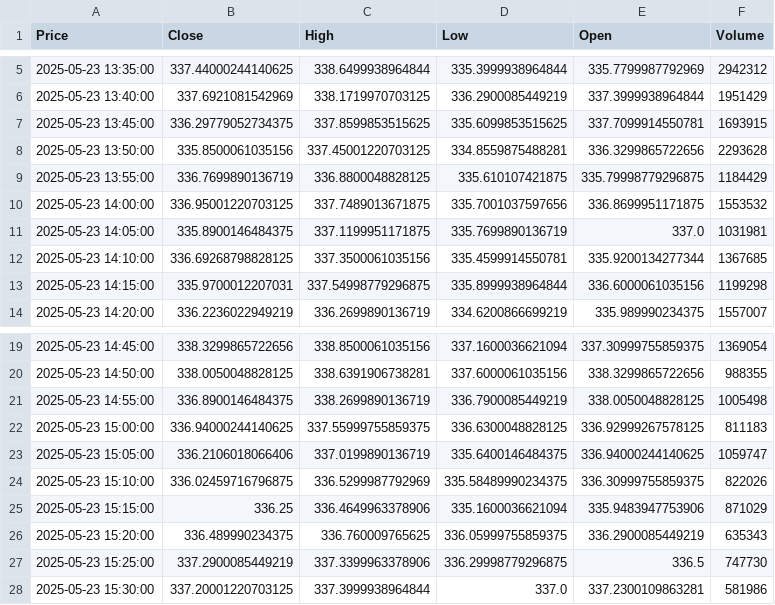
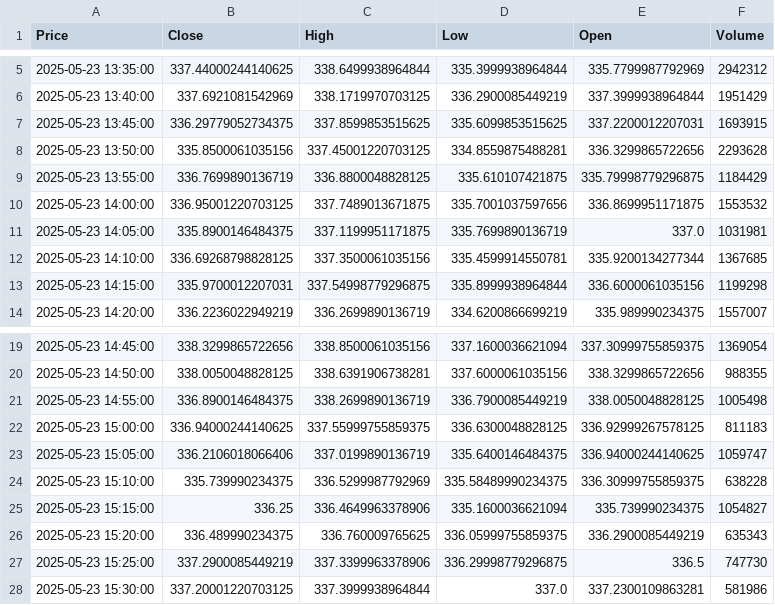
Before and after one commit to Sinc3today/options-signal-bot, a CSV file: data/history/TSLA_latest.csv, drawn as a sheet; only a part is shown, gaps mark what is left out; the diff names each change by its address in the sheet, - before the commit and + after, or states it on an @@ line.

```diff
--- a/data/history/TSLA_latest.csv
+++ b/data/history/TSLA_latest.csv
-E7 (Open): 337.7099914550781
+E7 (Open): 337.2200012207031
-B24 (Close): 336.02459716796875
+B24 (Close): 335.739990234375
-F24 (Volume): 822026
+F24 (Volume): 638228
-E25 (Open): 335.9483947753906
+E25 (Open): 335.739990234375
-F25 (Volume): 871029
+F25 (Volume): 1054827
```
Also changed, not shown: data/history/META_latest.csv, data/history/SPY_latest.csv, 6 other files.
